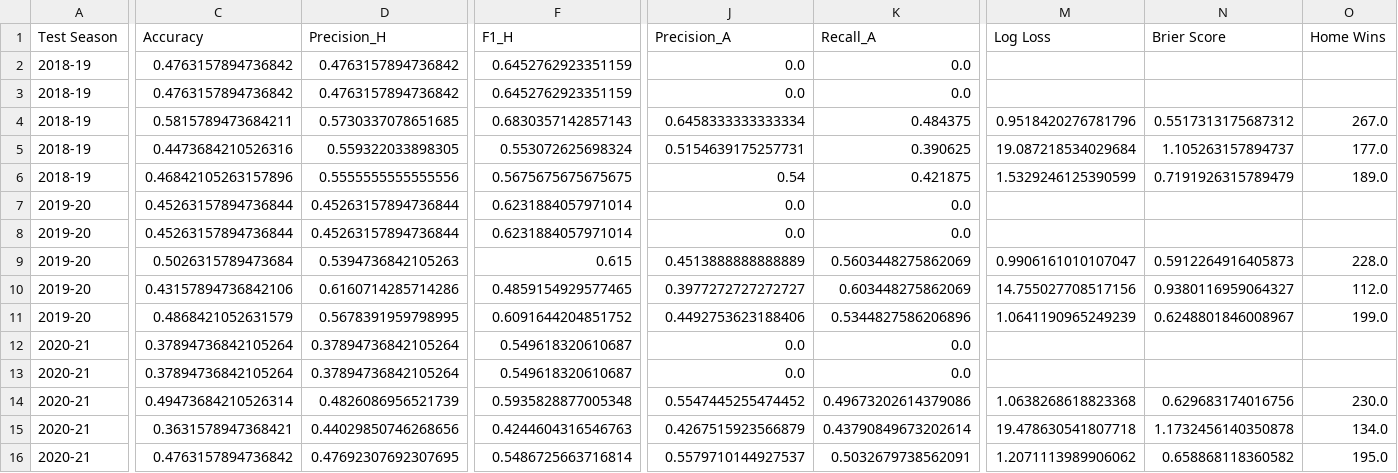
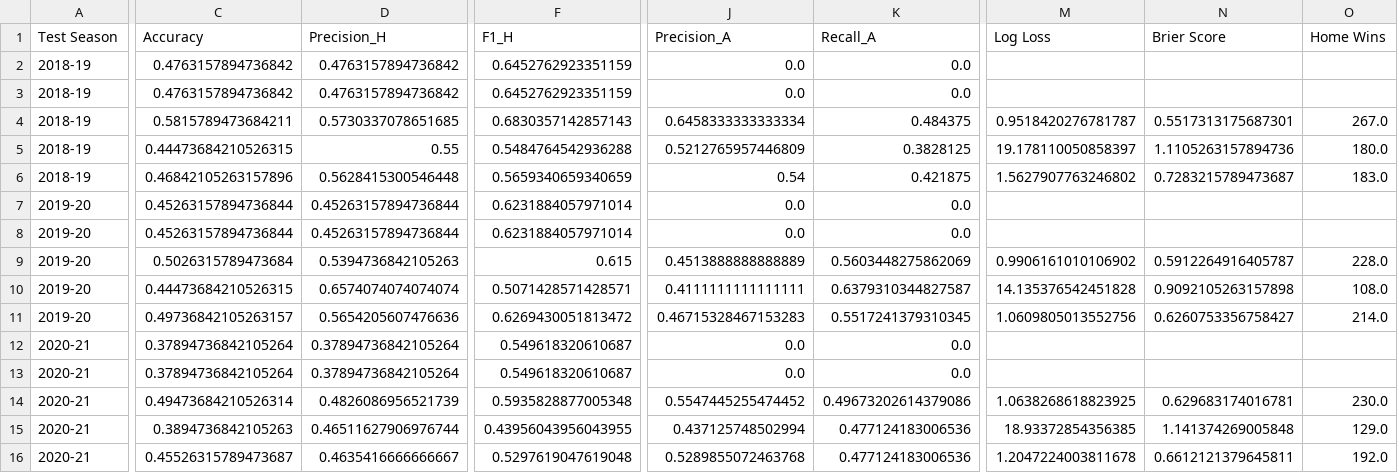
Before and after one commit to NicHarney/Dissertation-Project, a CSV file: Phase 1/data/processed/rolling_evaluation_results.csv, drawn as a sheet; only a part is shown, gaps mark what is left out; removed rows and columns are numbered as before the commit, all else as after; rows hold the shown columns only; the diff covers the shown part only; the diff names each change by its address in the sheet, - before the commit and + after, or states it on an @@ line.

```diff
--- a/Phase 1/data/processed/rolling_evaluation_results.csv
+++ b/Phase 1/data/processed/rolling_evaluation_results.csv
-M4 (Log Loss): 0.9518420276781796
+M4 (Log Loss): 0.9518420276781787
-N4 (Brier Score): 0.5517313175687312
+N4 (Brier Score): 0.5517313175687301
-C5 (Accuracy): 0.4473684210526316
+C5 (Accuracy): 0.44473684210526315
-D5 (Precision_H): 0.559322033898305
+D5 (Precision_H): 0.55
-F5 (F1_H): 0.553072625698324
+F5 (F1_H): 0.5484764542936288
-J5 (Precision_A): 0.5154639175257731
+J5 (Precision_A): 0.5212765957446809
-K5 (Recall_A): 0.390625
+K5 (Recall_A): 0.3828125
-M5 (Log Loss): 19.087218534029684
+M5 (Log Loss): 19.178110050858397
-N5 (Brier Score): 1.105263157894737
+N5 (Brier Score): 1.1105263157894736
-O5 (Home Wins): 177.0
+O5 (Home Wins): 180.0
-D6 (Precision_H): 0.5555555555555556
+D6 (Precision_H): 0.5628415300546448
-F6 (F1_H): 0.5675675675675675
+F6 (F1_H): 0.5659340659340659
-M6 (Log Loss): 1.5329246125390599
+M6 (Log Loss): 1.5627907763246802
-N6 (Brier Score): 0.7191926315789479
+N6 (Brier Score): 0.7283215789473687
-O6 (Home Wins): 189.0
+O6 (Home Wins): 183.0
-M9 (Log Loss): 0.9906161010107047
+M9 (Log Loss): 0.9906161010106902
-N9 (Brier Score): 0.5912264916405873
+N9 (Brier Score): 0.5912264916405787
-row 10: 2019-20 | 0.43157894736842106 | 0.6160714285714286 | 0.4859154929577465 | 0.3977272727272727 | 0.603448275862069 | 14.755027708517156 | 0.9380116959064327 | 112.0
-row 11: 2019-20 | 0.4868421052631579 | 0.5678391959798995 | 0.6091644204851752 | 0.4492753623188406 | 0.5344827586206896 | 1.0641190965249239 | 0.6248801846008967 | 199.0
+row 10: 2019-20 | 0.44473684210526315 | 0.6574074074074074 | 0.5071428571428571 | 0.4111111111111111 | 0.6379310344827587 | 14.135376542451828 | 0.9092105263157898 | 108.0
+row 11: 2019-20 | 0.49736842105263157 | 0.5654205607476636 | 0.6269430051813472 | 0.46715328467153283 | 0.5517241379310345 | 1.0609805013552756 | 0.6260753356758427 | 214.0
-M14 (Log Loss): 1.0638268618823368
+M14 (Log Loss): 1.0638268618823925
-N14 (Brier Score): 0.629683174016756
+N14 (Brier Score): 0.629683174016781
-row 15: 2020-21 | 0.3631578947368421 | 0.44029850746268656 | 0.4244604316546763 | 0.4267515923566879 | 0.43790849673202614 | 19.478630541807718 | 1.1732456140350878 | 134.0
-row 16: 2020-21 | 0.4763157894736842 | 0.47692307692307695 | 0.5486725663716814 | 0.5579710144927537 | 0.5032679738562091 | 1.2071113989906062 | 0.658868118360582 | 195.0
+row 15: 2020-21 | 0.3894736842105263 | 0.46511627906976744 | 0.43956043956043955 | 0.437125748502994 | 0.477124183006536 | 18.93372854356385 | 1.141374269005848 | 129.0
+row 16: 2020-21 | 0.45526315789473687 | 0.4635416666666667 | 0.5297619047619048 | 0.5289855072463768 | 0.477124183006536 | 1.2047224003811678 | 0.6612121379645811 | 192.0
```
Also changed, not shown: 7 edited cells elsewhere in this file, Phase 1/data/processed/rolling_evaluation_summary.csv, 14 other files.
